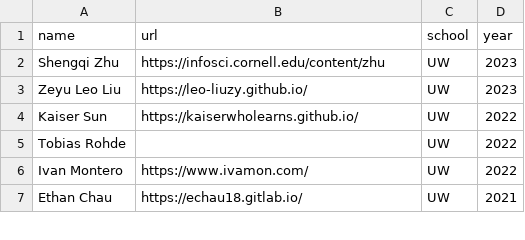
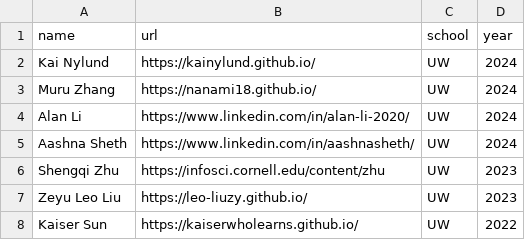
Before and after one commit to Noahs-ARK/Noahs-ARK.github.io, a CSV file: _data/mastersalumni.csv, drawn as a sheet; only a part is shown; the shorter side is filled out with more unchanged rows; the diff names each change by its address in the sheet, - before the commit and + after, or states it on an @@ line.

```diff
--- a/_data/mastersalumni.csv
+++ b/_data/mastersalumni.csv
+row 2: Kai Nylund | https://kainylund.github.io/ | UW | 2024
+row 3: Muru Zhang | https://nanami18.github.io/ | UW | 2024
+row 4: Alan Li | https://www.linkedin.com/in/alan-li-2020/ | UW | 2024
+row 5: Aashna Sheth | https://www.linkedin.com/in/aashnasheth/ | UW | 2024
```
Also changed, not shown: _data/members.csv, _data/otheralumni.csv, 2 other files.
